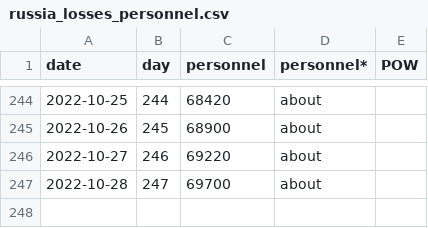
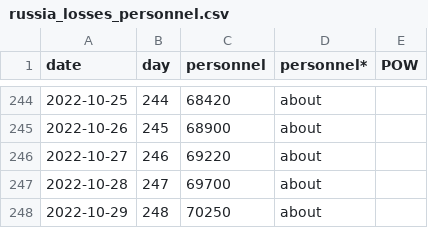
Before and after one commit to weiyuet/Russo-Ukrainian_War, a CSV file: data/russia_losses_personnel.csv, drawn as a sheet; only a part is shown, gaps mark what is left out.

```diff
--- a/data/russia_losses_personnel.csv
+++ b/data/russia_losses_personnel.csv
@@ -247 +247,2 @@ date,day,personnel,personnel*,POW
 2022-10-28,247,69700,about,
+2022-10-29,248,70250,about,
```
Also changed, not shown: data/russia_losses_equipment.csv.
